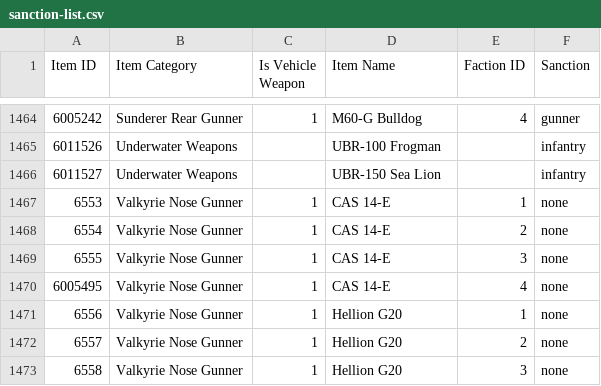
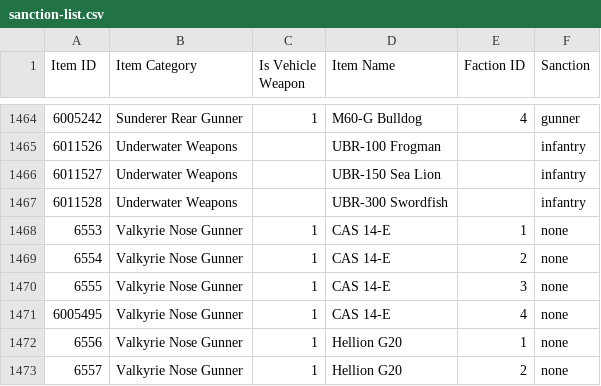
Before and after one commit to cooltrain7/Planetside-2-API-Tracker, a CSV file: Weapons/sanction-list.csv, drawn as a sheet; only a part is shown, gaps mark what is left out; the shorter side is filled out with more unchanged rows.

Commit message:
Sanctions: Add UBR-300
Signed-off-by: Fred Kilbourn <fred@fredk.com>

```diff
--- a/Weapons/sanction-list.csv
+++ b/Weapons/sanction-list.csv
@@ -1466,2 +1466,3 @@
 6011527,Underwater Weapons,,UBR-150 Sea Lion,,infantry
+6011528,Underwater Weapons,,UBR-300 Swordfish,,infantry
 6553,Valkyrie Nose Gunner,1,CAS 14-E,1,none
```
Also changed, not shown: Weapons/sanction-list-machine-with-none.csv, Weapons/sanction-list-machine.csv, 2 other files.
